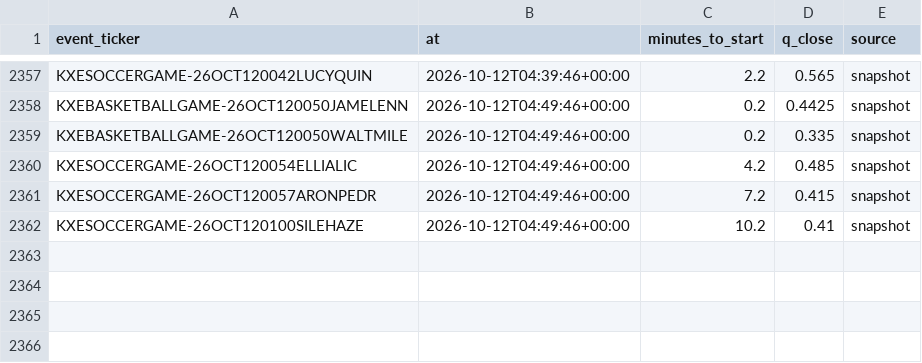
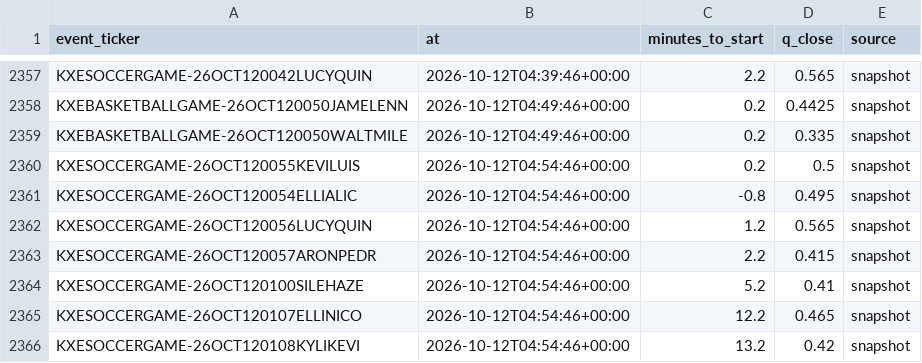
Before and after one commit to nathangin/esports-betting, a CSV file: state/paper/closes.csv, drawn as a sheet; only a part is shown, gaps mark what is left out.

```diff
--- a/state/paper/closes.csv
+++ b/state/paper/closes.csv
@@ -2359,4 +2359,8 @@ KXEBASKETBALLGAME-26OCT120050JAMELENN,2026-10-12T04:49:46+00:00,0.2,0.4425,snaps
 KXEBASKETBALLGAME-26OCT120050WALTMILE,2026-10-12T04:49:46+00:00,0.2,0.335,snapshot
-KXESOCCERGAME-26OCT120054ELLIALIC,2026-10-12T04:49:46+00:00,4.2,0.485,snapshot
-KXESOCCERGAME-26OCT120057ARONPEDR,2026-10-12T04:49:46+00:00,7.2,0.415,snapshot
-KXESOCCERGAME-26OCT120100SILEHAZE,2026-10-12T04:49:46+00:00,10.2,0.41,snapshot
+KXESOCCERGAME-26OCT120055KEVILUIS,2026-10-12T04:54:46+00:00,0.2,0.5,snapshot
+KXESOCCERGAME-26OCT120054ELLIALIC,2026-10-12T04:54:46+00:00,-0.8,0.495,snapshot
+KXESOCCERGAME-26OCT120056LUCYQUIN,2026-10-12T04:54:46+00:00,1.2,0.565,snapshot
+KXESOCCERGAME-26OCT120057ARONPEDR,2026-10-12T04:54:46+00:00,2.2,0.415,snapshot
+KXESOCCERGAME-26OCT120100SILEHAZE,2026-10-12T04:54:46+00:00,5.2,0.41,snapshot
+KXESOCCERGAME-26OCT120107ELLINICO,2026-10-12T04:54:46+00:00,12.2,0.465,snapshot
+KXESOCCERGAME-26OCT120108KYLIKEVI,2026-10-12T04:54:46+00:00,13.2,0.42,snapshot
```
Also changed, not shown: state/paper/ledger.csv, 7 other files.
